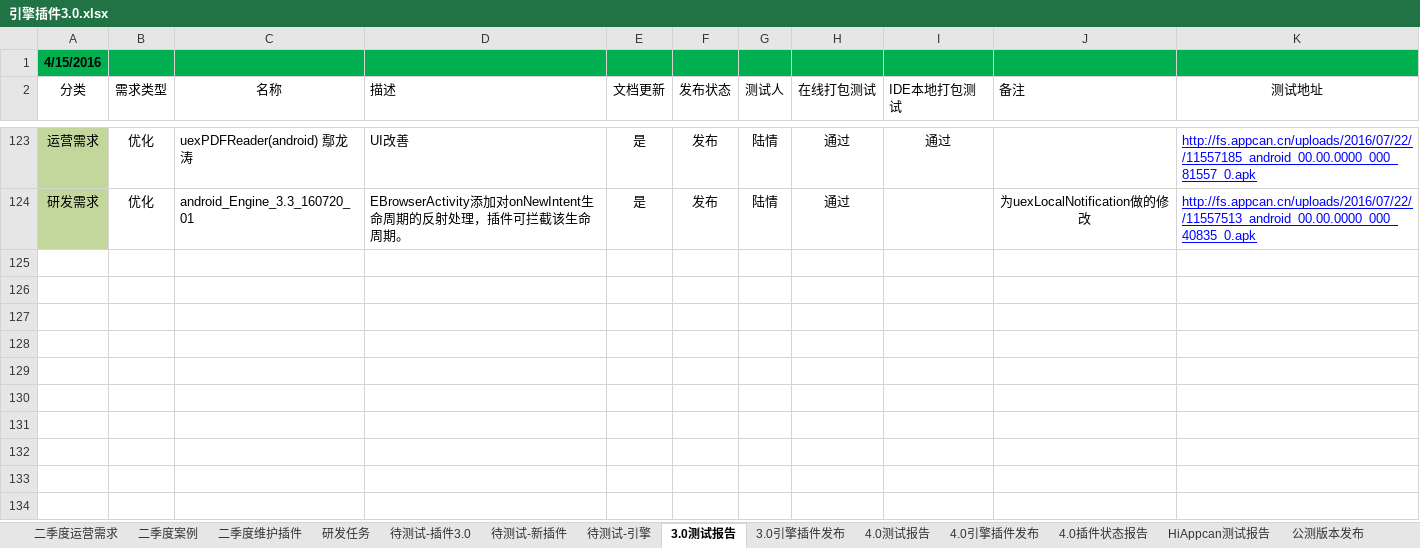
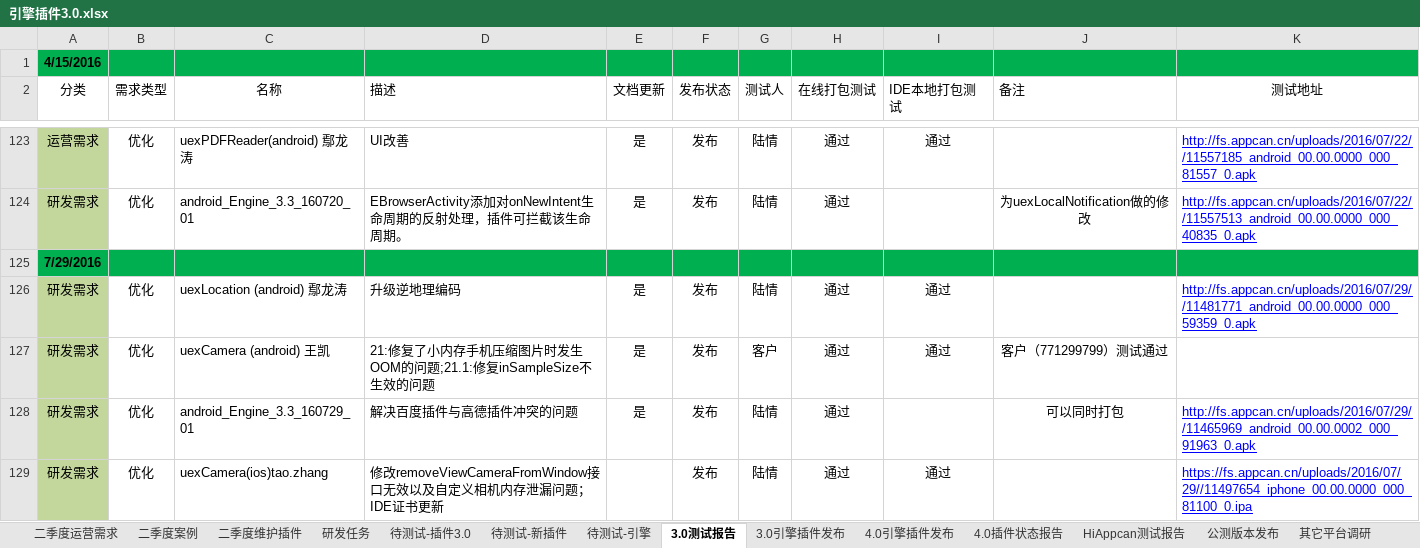
Before and after one commit to AppCanOpenSource/appcan-test-report, an Excel workbook: 引擎插件3.0.xlsx, sheet 3.0测试报告, drawn as a sheet; only a part is shown, gaps mark what is left out; values as stored, in another font and other column widths than the file's, no borders; the diff covers the shown part only; the diff names each change by its address in the sheet, - before the commit and + after, or states it on an @@ line.

```diff
--- a/引擎插件3.0.xlsx (sheet 3.0测试报告)
+++ b/引擎插件3.0.xlsx (sheet 3.0测试报告)
@@ sheet tab hidden: 4.0测试报告 @@
+row 125: 7/29/2016
+row 126: 研发需求 | 优化 | uexLocation (android) 鄢龙涛 | 升级逆地理编码 | 是 | 发布 | 陆情 | 通过 | 通过 |  | http://fs.appcan.cn/uploads/2016/07/29//11481771_android_00.00.0000_000_59359_0.apk
+row 127: 研发需求 | 优化 | uexCamera (android) 王凯 | 21:修复了小内存手机压缩图片时发生OOM的问题;21.1:修复inSampleSize不生效的问题 | 是 | 发布 | 客户 | 通过 | 通过 | 客户（771299799）测试通过
+row 128: 研发需求 | 优化 | android_Engine_3.3_160729_01 | 解决百度插件与高德插件冲突的问题 | 是 | 发布 | 陆情 | 通过 |  | 可以同时打包 | http://fs.appcan.cn/uploads/2016/07/29//11465969_android_00.00.0002_000_91963_0.apk
+row 129: 研发需求 | 优化 | uexCamera(ios)tao.zhang | 修改removeViewCameraFromWindow接口无效以及自定义相机内存泄漏问题；IDE证书更新 |  | 发布 | 陆情 | 通过 | 通过 |  | https://fs.appcan.cn/uploads/2016/07/29//11497654_iphone_00.00.0000_000_81100_0.ipa
```
Also changed, not shown: 5 added rows and cell formats elsewhere in this sheet, sheet 4.0引擎插件发布, sheet 待测试-插件3.0, sheet 3.0引擎插件发布, sheet 待测试-引擎.
